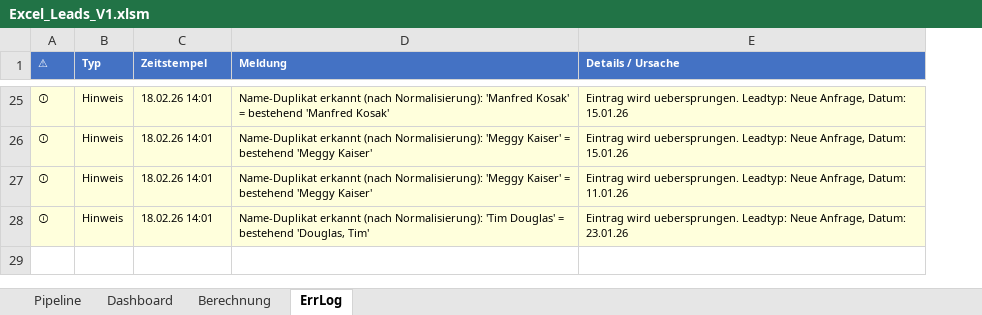
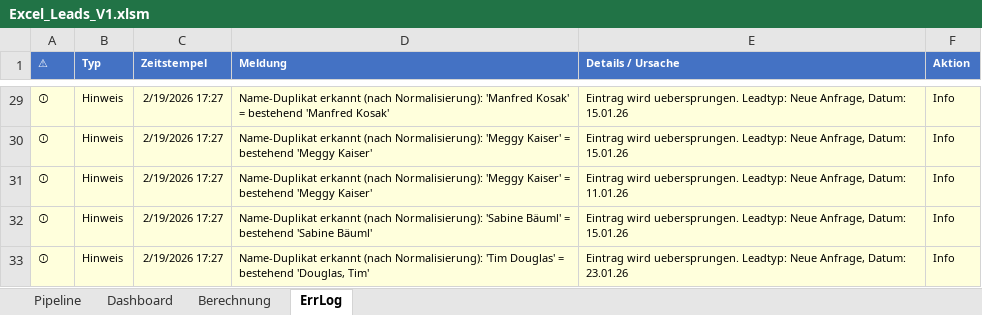
Before and after one commit to SteffenNeumann/Excel_leads, an Excel workbook: Excel_files/Excel_Leads_V1.xlsm, sheet ErrLog, drawn as a sheet; only a part is shown, gaps mark what is left out; values as stored, in another font and other column widths than the file's, no borders; table styles not drawn; addresses are those after the commit; the diff covers the shown part only; the diff names each change by its address in the sheet, - before the commit and + after, or states it on an @@ line.

Commit message:
errLog: Betreff/Dateiname/Absender als Referenz in Fehlermeldungen
- ExtractRefFromBlock: extrahiert Betreff/Dateiname aus rohem Block (Import-Schleife)
- BuildMsgRef: baut Referenz-String aus Subject/FileName/From (ProcessSingleMessage)
- Alle LogImportError-Aufrufe enthalten jetzt [Ref: ...] fuer Zuordnung
- leadCtx in CheckAndNormalizeLeadName um Referenz erweitert

```diff
--- a/Excel_files/Excel_Leads_V1.xlsm (sheet ErrLog)
+++ b/Excel_files/Excel_Leads_V1.xlsm (sheet ErrLog)
+column F (Aktion), rows 29-31: all Info; row 33: Info
-C29:C31 (Zeitstempel): 18.02.26 14:01
+C29:C31 (Zeitstempel): 2/19/2026 17:27
+row 32: ⓘ | Hinweis | 2/19/2026 17:27 | Name-Duplikat erkannt (nach Normalisierung): 'Sabine Bäuml' = bestehend 'Sabine Bäuml' | Eintrag wird uebersprungen. Leadtyp: Neue Anfrage, Datum: 15.01.26 | Info
-C33 (Zeitstempel): 18.02.26 14:01
+C33 (Zeitstempel): 2/19/2026 17:27
```
Also changed, not shown: 4 added rows and 23 edited cells elsewhere in this sheet, sheet Pipeline, 2 other files.
